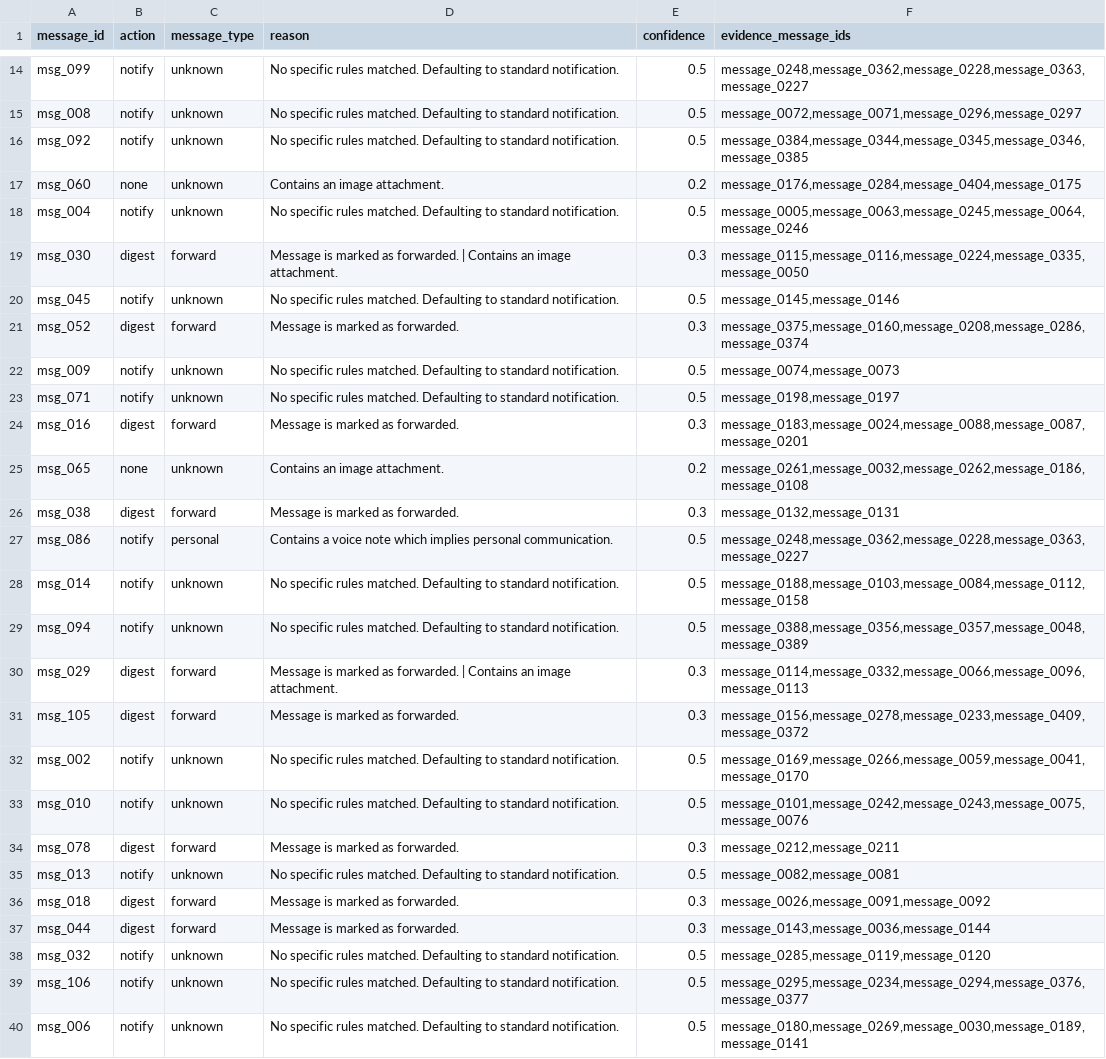
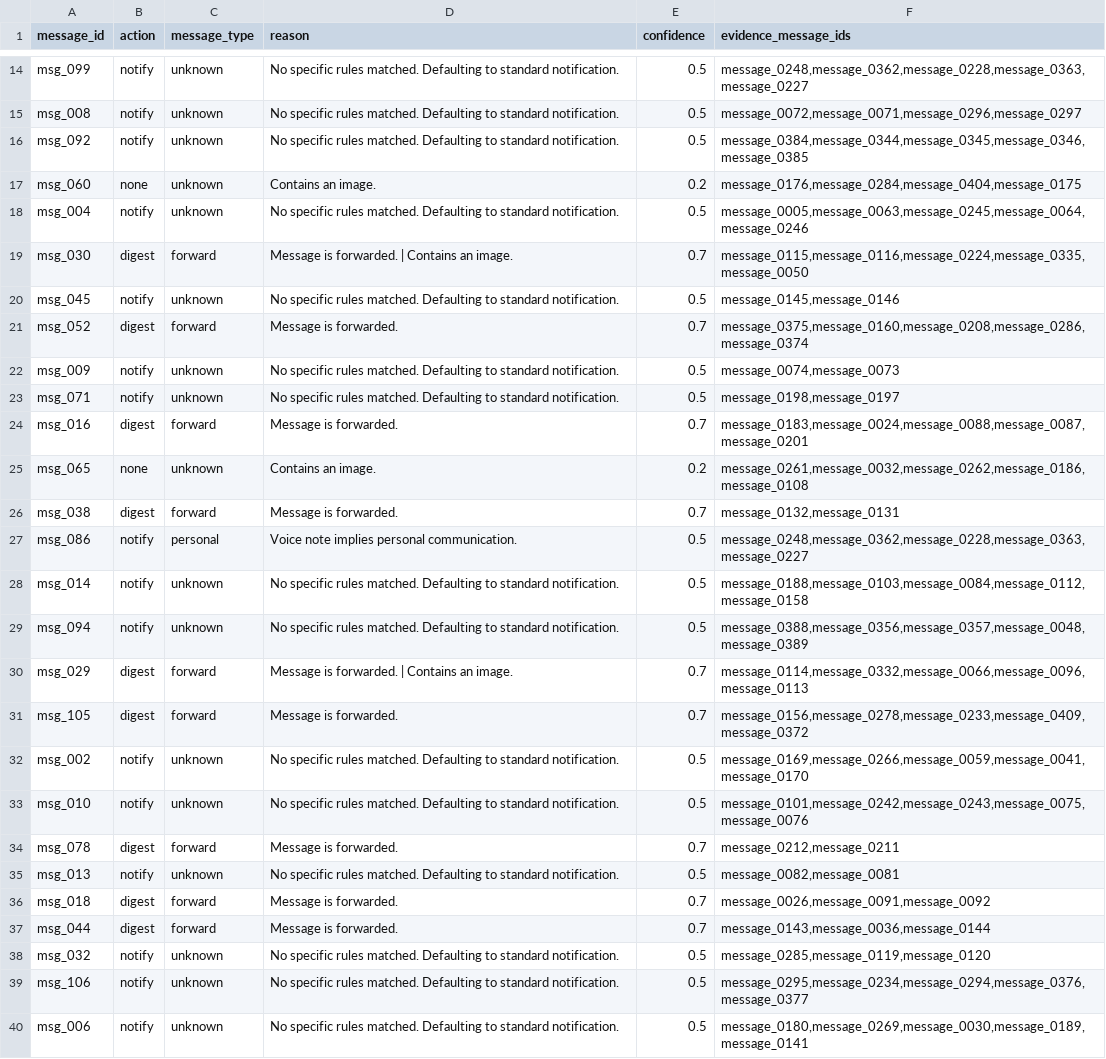
Before and after one commit to LuckyCoder07/Message-Notification-Router, a CSV file: message-router/outputs/output.csv, drawn as a sheet; only a part is shown, gaps mark what is left out; the diff covers the shown part only.

```diff
--- a/message-router/outputs/output.csv
+++ b/message-router/outputs/output.csv
@@ -16,23 +16,23 @@ msg_008,notify,unknown,No specific rules matched. Defaulting to standard notific
 msg_092,notify,unknown,No specific rules matched. Defaulting to standard notification.,0.5,"message_0384,message_0344,message_0345,message_0346,message_0385"
-msg_060,none,unknown,Contains an image attachment.,0.2,"message_0176,message_0284,message_0404,message_0175"
+msg_060,none,unknown,Contains an image.,0.2,"message_0176,message_0284,message_0404,message_0175"
 msg_004,notify,unknown,No specific rules matched. Defaulting to standard notification.,0.5,"message_0005,message_0063,message_0245,message_0064,message_0246"
-msg_030,digest,forward,Message is marked as forwarded. | Contains an image attachment.,0.3,"message_0115,message_0116,message_0224,message_0335,message_0050"
+msg_030,digest,forward,Message is forwarded. | Contains an image.,0.7,"message_0115,message_0116,message_0224,message_0335,message_0050"
 msg_045,notify,unknown,No specific rules matched. Defaulting to standard notification.,0.5,"message_0145,message_0146"
-msg_052,digest,forward,Message is marked as forwarded.,0.3,"message_0375,message_0160,message_0208,message_0286,message_0374"
+msg_052,digest,forward,Message is forwarded.,0.7,"message_0375,message_0160,message_0208,message_0286,message_0374"
 msg_009,notify,unknown,No specific rules matched. Defaulting to standard notification.,0.5,"message_0074,message_0073"
 msg_071,notify,unknown,No specific rules matched. Defaulting to standard notification.,0.5,"message_0198,message_0197"
-msg_016,digest,forward,Message is marked as forwarded.,0.3,"message_0183,message_0024,message_0088,message_0087,message_0201"
-msg_065,none,unknown,Contains an image attachment.,0.2,"message_0261,message_0032,message_0262,message_0186,message_0108"
-msg_038,digest,forward,Message is marked as forwarded.,0.3,"message_0132,message_0131"
-msg_086,notify,personal,Contains a voice note which implies personal communication.,0.5,"message_0248,message_0362,message_0228,message_0363,message_0227"
+msg_016,digest,forward,Message is forwarded.,0.7,"message_0183,message_0024,message_0088,message_0087,message_0201"
+msg_065,none,unknown,Contains an image.,0.2,"message_0261,message_0032,message_0262,message_0186,message_0108"
+msg_038,digest,forward,Message is forwarded.,0.7,"message_0132,message_0131"
+msg_086,notify,personal,Voice note implies personal communication.,0.5,"message_0248,message_0362,message_0228,message_0363,message_0227"
 msg_014,notify,unknown,No specific rules matched. Defaulting to standard notification.,0.5,"message_0188,message_0103,message_0084,message_0112,message_0158"
 msg_094,notify,unknown,No specific rules matched. Defaulting to standard notification.,0.5,"message_0388,message_0356,message_0357,message_0048,message_0389"
-msg_029,digest,forward,Message is marked as forwarded. | Contains an image attachment.,0.3,"message_0114,message_0332,message_0066,message_0096,message_0113"
-msg_105,digest,forward,Message is marked as forwarded.,0.3,"message_0156,message_0278,message_0233,message_0409,message_0372"
+msg_029,digest,forward,Message is forwarded. | Contains an image.,0.7,"message_0114,message_0332,message_0066,message_0096,message_0113"
+msg_105,digest,forward,Message is forwarded.,0.7,"message_0156,message_0278,message_0233,message_0409,message_0372"
 msg_002,notify,unknown,No specific rules matched. Defaulting to standard notification.,0.5,"message_0169,message_0266,message_0059,message_0041,message_0170"
 msg_010,notify,unknown,No specific rules matched. Defaulting to standard notification.,0.5,"message_0101,message_0242,message_0243,message_0075,message_0076"
-msg_078,digest,forward,Message is marked as forwarded.,0.3,"message_0212,message_0211"
+msg_078,digest,forward,Message is forwarded.,0.7,"message_0212,message_0211"
 msg_013,notify,unknown,No specific rules matched. Defaulting to standard notification.,0.5,"message_0082,message_0081"
-msg_018,digest,forward,Message is marked as forwarded.,0.3,"message_0026,message_0091,message_0092"
-msg_044,digest,forward,Message is marked as forwarded.,0.3,"message_0143,message_0036,message_0144"
+msg_018,digest,forward,Message is forwarded.,0.7,"message_0026,message_0091,message_0092"
+msg_044,digest,forward,Message is forwarded.,0.7,"message_0143,message_0036,message_0144"
 msg_032,notify,unknown,No specific rules matched. Defaulting to standard notification.,0.5,"message_0285,message_0119,message_0120"
```
Also changed, not shown: 59 edited cells elsewhere in this file, 1 other file.
